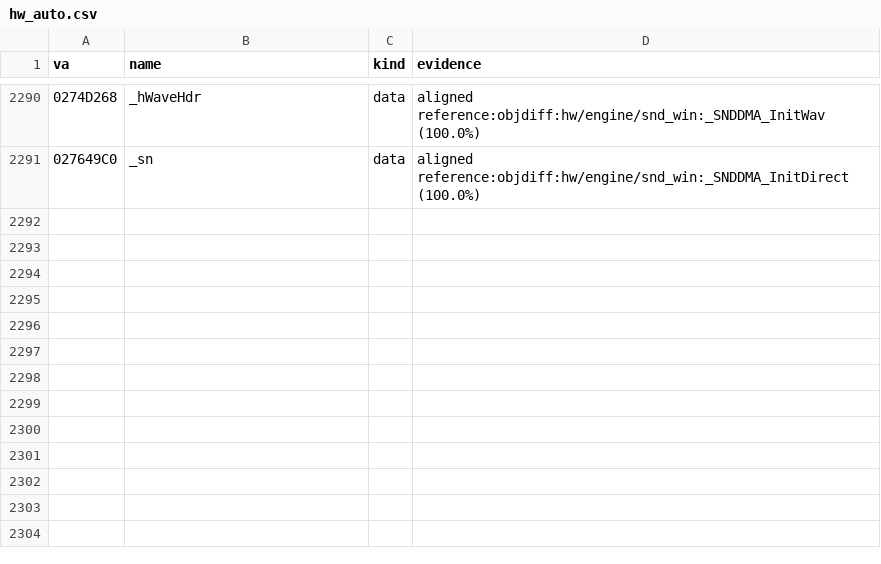
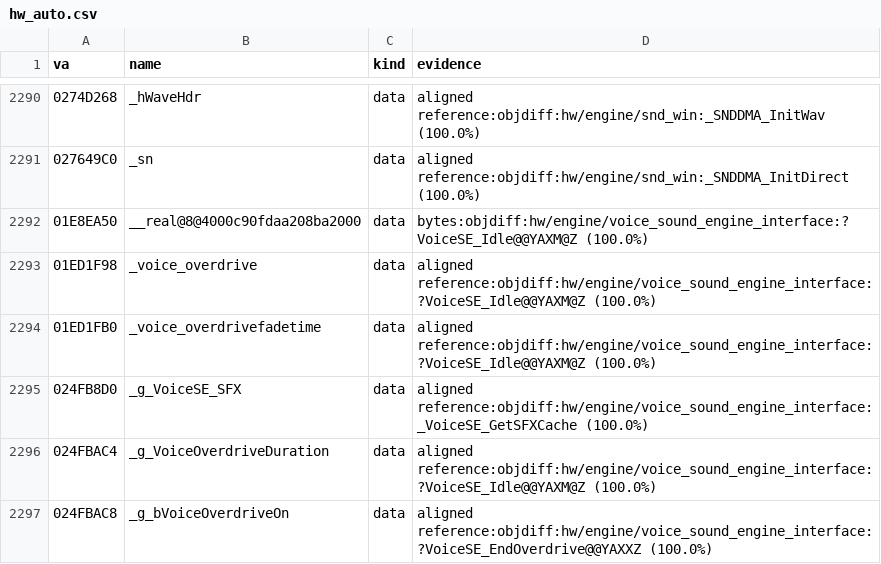
Before and after one commit to caixax/DeCoF, a CSV file: tools/symbols/hw_auto.csv, drawn as a sheet; only a part is shown, gaps mark what is left out.

```diff
--- a/tools/symbols/hw_auto.csv
+++ b/tools/symbols/hw_auto.csv
@@ -2291 +2291,7 @@ va,name,kind,evidence
 027649C0,_sn,data,aligned reference:objdiff:hw/engine/snd_win:_SNDDMA_InitDirect (100.0%)
+01E8EA50,__real@8@4000c90fdaa208ba2000,data,bytes:objdiff:hw/engine/voice_sound_engine_interface:?VoiceSE_Idle@@YAXM@Z (100.0%)
+01ED1F98,_voice_overdrive,data,aligned reference:objdiff:hw/engine/voice_sound_engine_interface:?VoiceSE_Idle@@YAXM@Z (100.0%)
+01ED1FB0,_voice_overdrivefadetime,data,aligned reference:objdiff:hw/engine/voice_sound_engine_interface:?VoiceSE_Idle@@YAXM@Z (100.0%)
+024FB8D0,_g_VoiceSE_SFX,data,aligned reference:objdiff:hw/engine/voice_sound_engine_interface:_VoiceSE_GetSFXCache (100.0%)
+024FBAC4,_g_VoiceOverdriveDuration,data,aligned reference:objdiff:hw/engine/voice_sound_engine_interface:?VoiceSE_Idle@@YAXM@Z (100.0%)
+024FBAC8,_g_bVoiceOverdriveOn,data,aligned reference:objdiff:hw/engine/voice_sound_engine_interface:?VoiceSE_EndOverdrive@@YAXXZ (100.0%)
```
Also changed, not shown: tools/symbols/hw_manual.csv, 14 other files.
